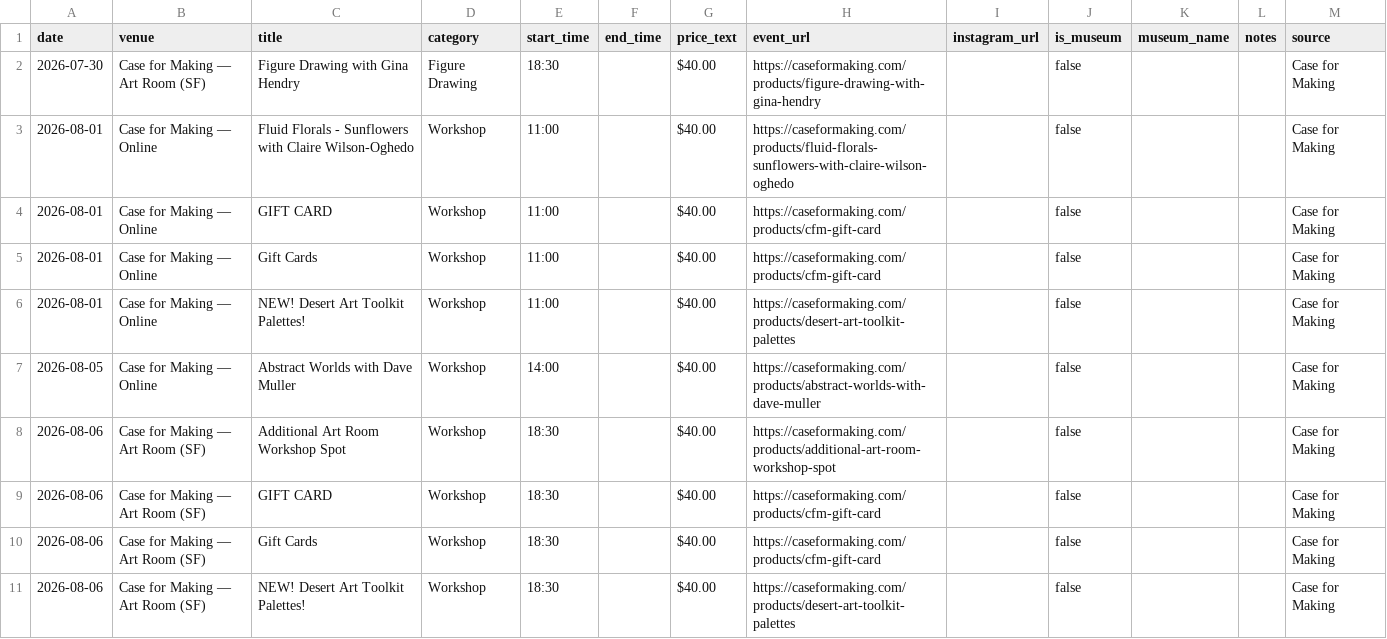
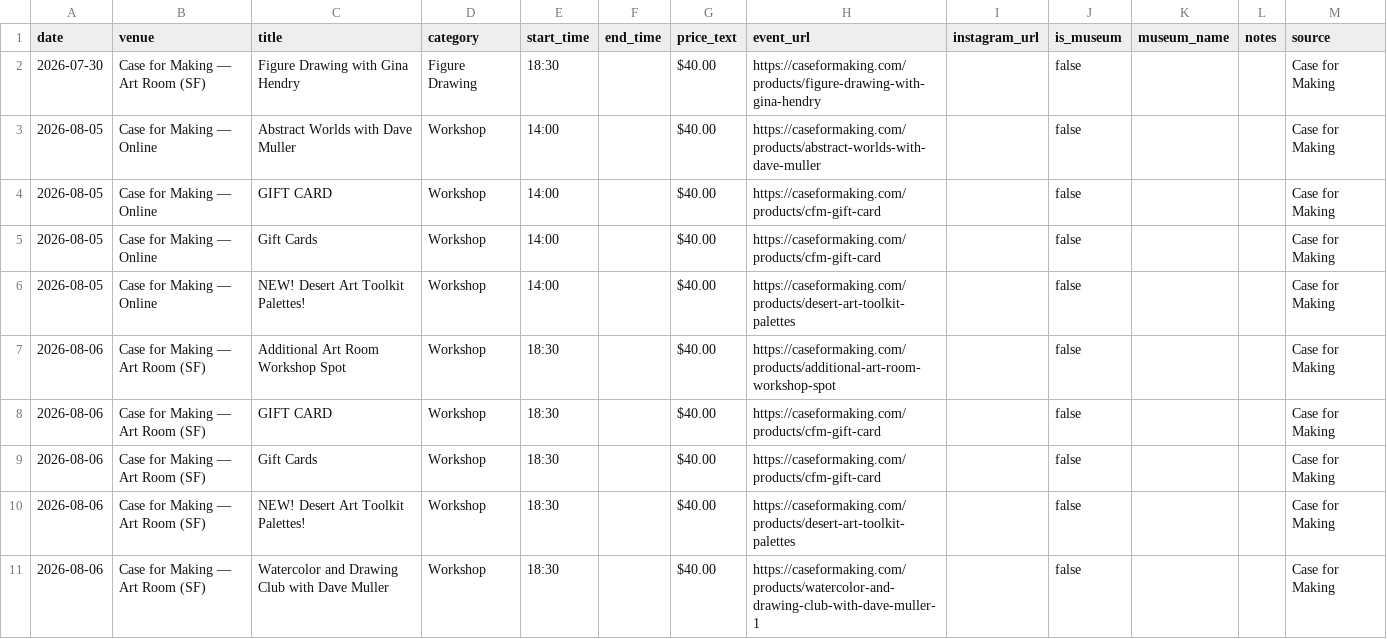
Before and after one commit to obstacleb/artlinks-data, a CSV file: case_events.csv, drawn as a sheet; only a part is shown; the shorter side is filled out with more unchanged rows.

Commit message:
Update Case for Making events CSV

```diff
--- a/case_events.csv
+++ b/case_events.csv
@@ -2,7 +2,6 @@ date,venue,title,category,start_time,end_time,price_text,event_url,instagram_url
 2026-07-30,Case for Making — Art Room (SF),Figure Drawing with Gina Hendry,Figure Drawing,18:30,,$40.00,https://caseformaking.com/products/figure-drawing-with-gina-hendry,,false,,,Case for Making
-2026-08-01,Case for Making — Online,Fluid Florals - Sunflowers with Claire Wilson-Oghedo,Workshop,11:00,,$40.00,https://caseformaking.com/products/fluid-florals-sunflowers-with-claire-wilson-oghedo,,false,,,Case for Making
-2026-08-01,Case for Making — Online,GIFT CARD,Workshop,11:00,,$40.00,https://caseformaking.com/products/cfm-gift-card,,false,,,Case for Making
-2026-08-01,Case for Making — Online,Gift Cards,Workshop,11:00,,$40.00,https://caseformaking.com/products/cfm-gift-card,,false,,,Case for Making
-2026-08-01,Case for Making — Online,NEW! Desert Art Toolkit Palettes!,Workshop,11:00,,$40.00,https://caseformaking.com/products/desert-art-toolkit-palettes,,false,,,Case for Making
 2026-08-05,Case for Making — Online,Abstract Worlds with Dave Muller,Workshop,14:00,,$40.00,https://caseformaking.com/products/abstract-worlds-with-dave-muller,,false,,,Case for Making
+2026-08-05,Case for Making — Online,GIFT CARD,Workshop,14:00,,$40.00,https://caseformaking.com/products/cfm-gift-card,,false,,,Case for Making
+2026-08-05,Case for Making — Online,Gift Cards,Workshop,14:00,,$40.00,https://caseformaking.com/products/cfm-gift-card,,false,,,Case for Making
+2026-08-05,Case for Making — Online,NEW! Desert Art Toolkit Palettes!,Workshop,14:00,,$40.00,https://caseformaking.com/products/desert-art-toolkit-palettes,,false,,,Case for Making
 2026-08-06,Case for Making — Art Room (SF),Additional Art Room Workshop Spot,Workshop,18:30,,$40.00,https://caseformaking.com/products/additional-art-room-workshop-spot,,false,,,Case for Making
```
